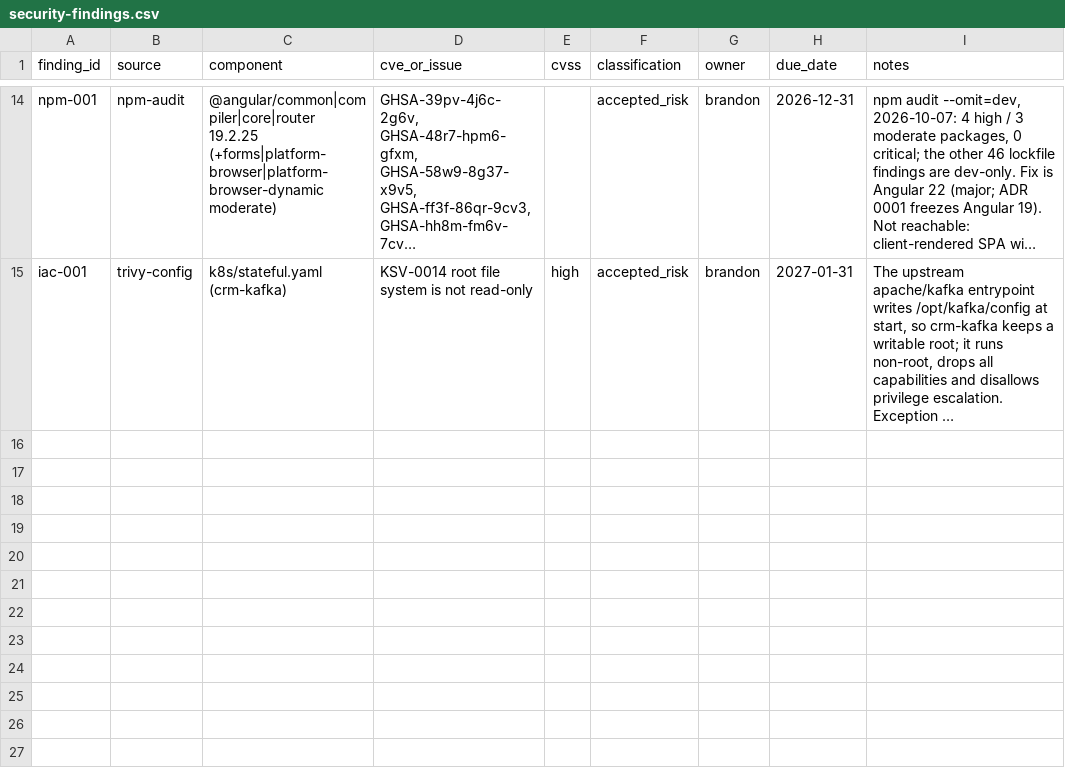
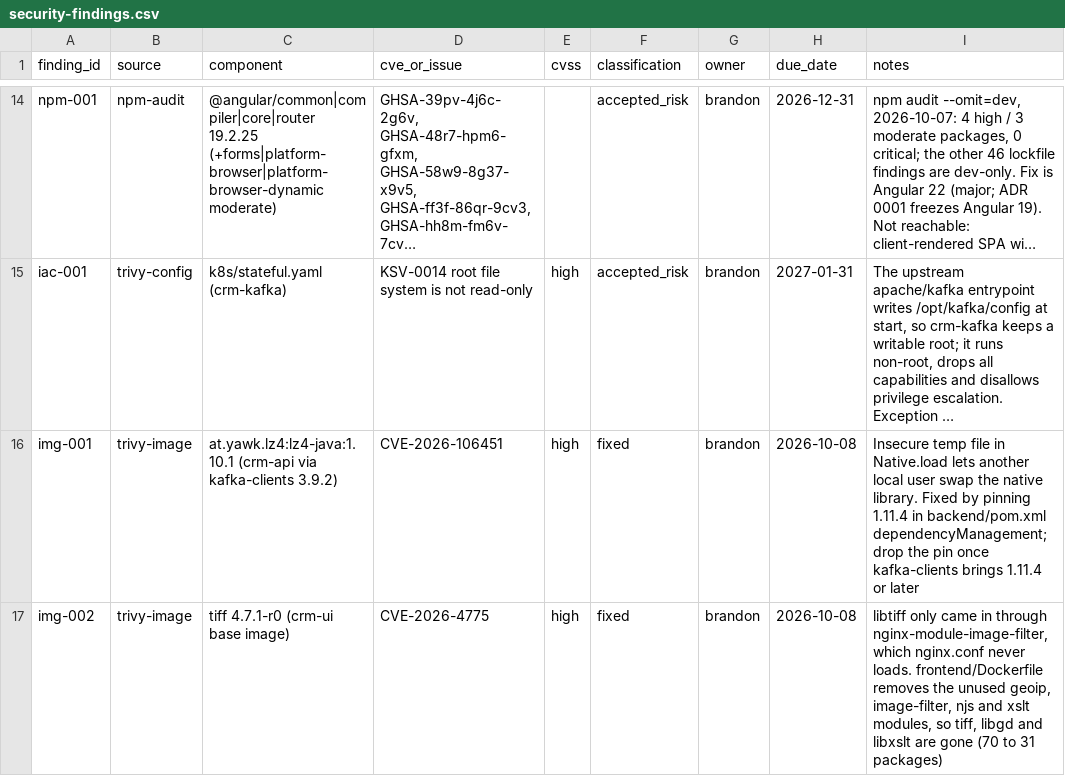
Before and after one commit to BrandonRobare/bean-brigade-customer-management-platform, a CSV file: docs/security-findings.csv, drawn as a sheet; only a part is shown, gaps mark what is left out; long unchanged cells end in …; the diff names each change by its address in the sheet, - before the commit and + after, or states it on an @@ line.

Commit message:
Fix image CVEs (#122)

```diff
--- a/docs/security-findings.csv
+++ b/docs/security-findings.csv
+row 16: img-001 | trivy-image | at.yawk.lz4:lz4-java:1.10.1 (crm-api via kafka-clients 3.9.2) | CVE-2026-106451 | high | fixed | brandon | 2026-10-08 | Insecure temp file in Native.load lets another local user swap the native library. Fixed by pinning 1.11.4 in backend/pom.xml dependencyManagement; drop the pin once kafka-clients brings 1.11.4 or later
+row 17: img-002 | trivy-image | tiff 4.7.1-r0 (crm-ui base image) | CVE-2026-4775 | high | fixed | brandon | 2026-10-08 | libtiff only came in through nginx-module-image-filter, which nginx.conf never loads. frontend/Dockerfile removes the unused geoip, image-filter, njs and xslt modules, so tiff, libgd and libxslt are gone (70 to 31 packages)
```
Also changed, not shown: 2 other files.
